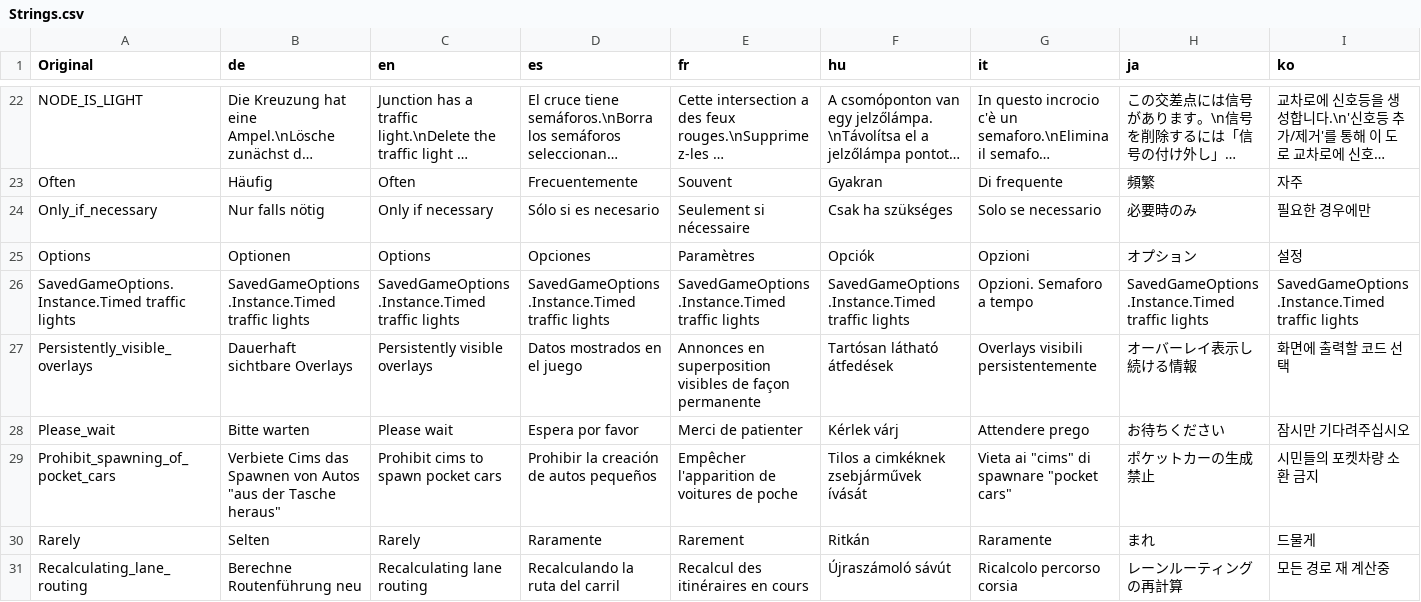
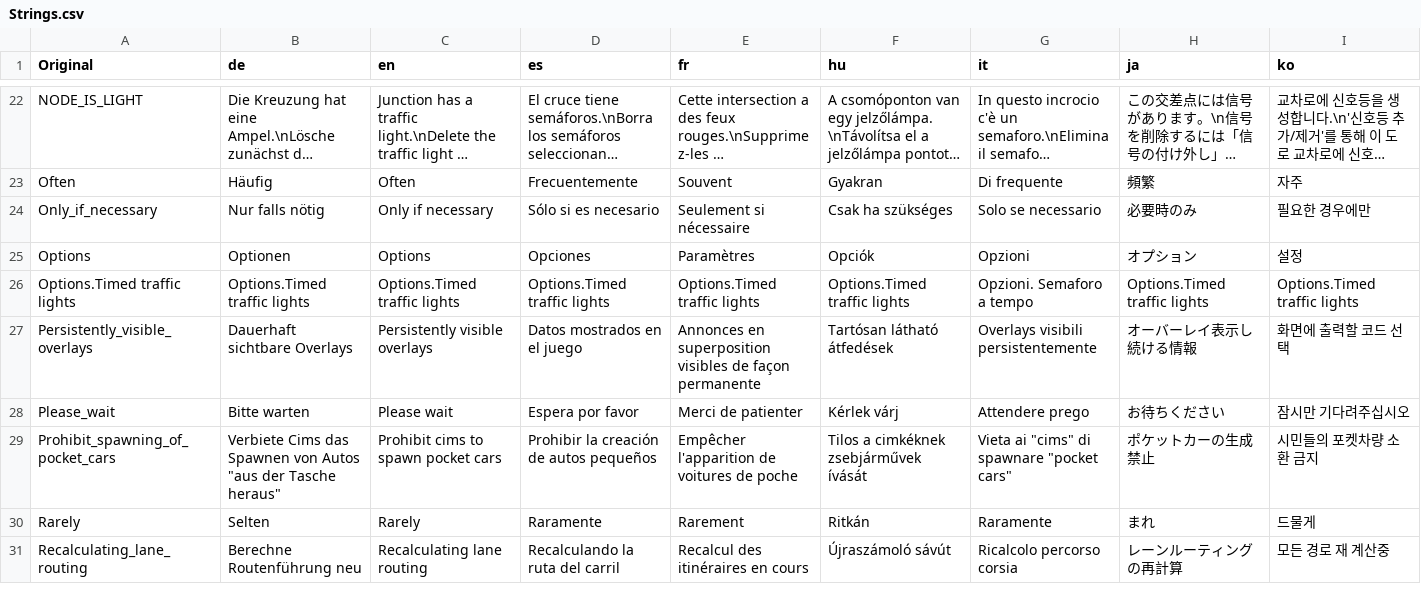
Before and after one commit to CitiesSkylinesMods/TMPE, a CSV file: TLM/TLM/Resources/Translations/Strings.csv, drawn as a sheet; only a part is shown, gaps mark what is left out; long unchanged cells end in …; removed rows and columns are numbered as before the commit, all else as after; rows hold the shown columns only; the diff names each change by its address in the sheet, - before the commit and + after, or states it on an @@ line.

Commit message:
Merge branch 'options-XML3' into set-default-options

```diff
--- a/TLM/TLM/Resources/Translations/Strings.csv
+++ b/TLM/TLM/Resources/Translations/Strings.csv
-row 26: SavedGameOptions.Instance.Timed traffic lights | SavedGameOptions.Instance.Timed traffic lights | SavedGameOptions.Instance.Timed traffic lights | SavedGameOptions.Instance.Timed traffic lights | SavedGameOptions.Instance.Timed traffic lights | SavedGameOptions.Instance.Timed traffic lights | Opzioni. Semaforo a tempo | SavedGameOptions.Instance.Timed traffic lights | SavedGameOptions.Instance.Timed traffic lights
+row 26: Options.Timed traffic lights | Options.Timed traffic lights | Options.Timed traffic lights | Options.Timed traffic lights | Options.Timed traffic lights | Options.Timed traffic lights | Opzioni. Semaforo a tempo | Options.Timed traffic lights | Options.Timed traffic lights
```
Also changed, not shown: 23 other files.
